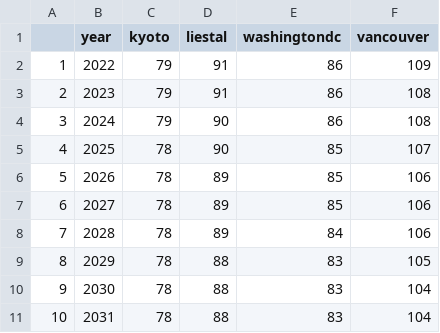
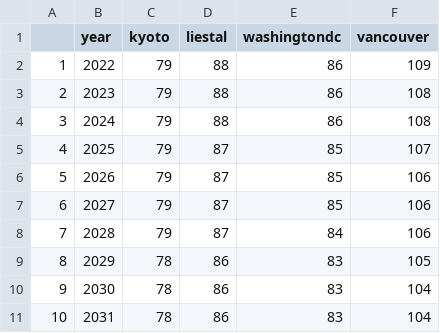
Before and after one commit to joshglwright/cherry, a CSV file: cherry-predictions-jwright-tsong.csv, drawn as a sheet.

```diff
--- a/cherry-predictions-jwright-tsong.csv
+++ b/cherry-predictions-jwright-tsong.csv
@@ -1,11 +1,11 @@
 "","year","kyoto","liestal","washingtondc","vancouver"
-"1",2022,79,91,86,109
-"2",2023,79,91,86,108
-"3",2024,79,90,86,108
-"4",2025,78,90,85,107
-"5",2026,78,89,85,106
-"6",2027,78,89,85,106
-"7",2028,78,89,84,106
-"8",2029,78,88,83,105
-"9",2030,78,88,83,104
-"10",2031,78,88,83,104
+"1",2022,79,88,86,109
+"2",2023,79,88,86,108
+"3",2024,79,88,86,108
+"4",2025,79,87,85,107
+"5",2026,79,87,85,106
+"6",2027,79,87,85,106
+"7",2028,79,87,84,106
+"8",2029,78,86,83,105
+"9",2030,78,86,83,104
+"10",2031,78,86,83,104
```
Also changed, not shown: 2 other files.
